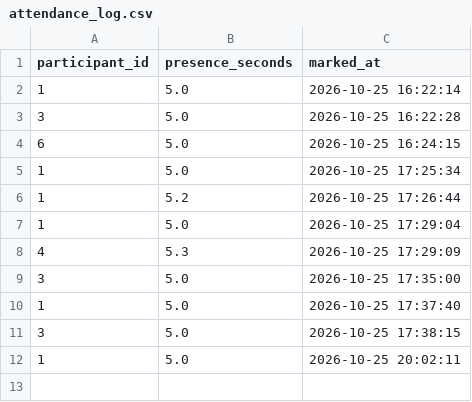
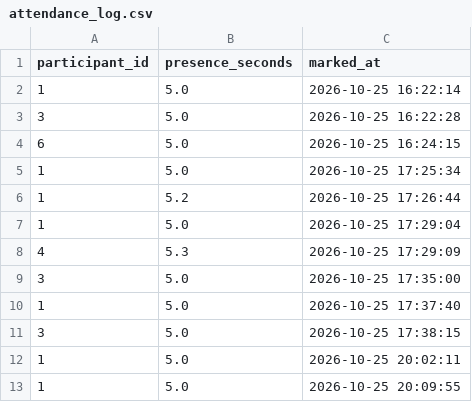
Before and after one commit to vaishnavi20102005/attendance_agent, a CSV file: backend/attendance_log.csv, drawn as a sheet.

Commit message:
Activity 6.1: main entry point

```diff
--- a/backend/attendance_log.csv
+++ b/backend/attendance_log.csv
@@ -12 +12,2 @@ participant_id,presence_seconds,marked_at
 1,5.0,2026-10-25 20:02:11
+1,5.0,2026-10-25 20:09:55
```
Also changed, not shown: 1 other file.
